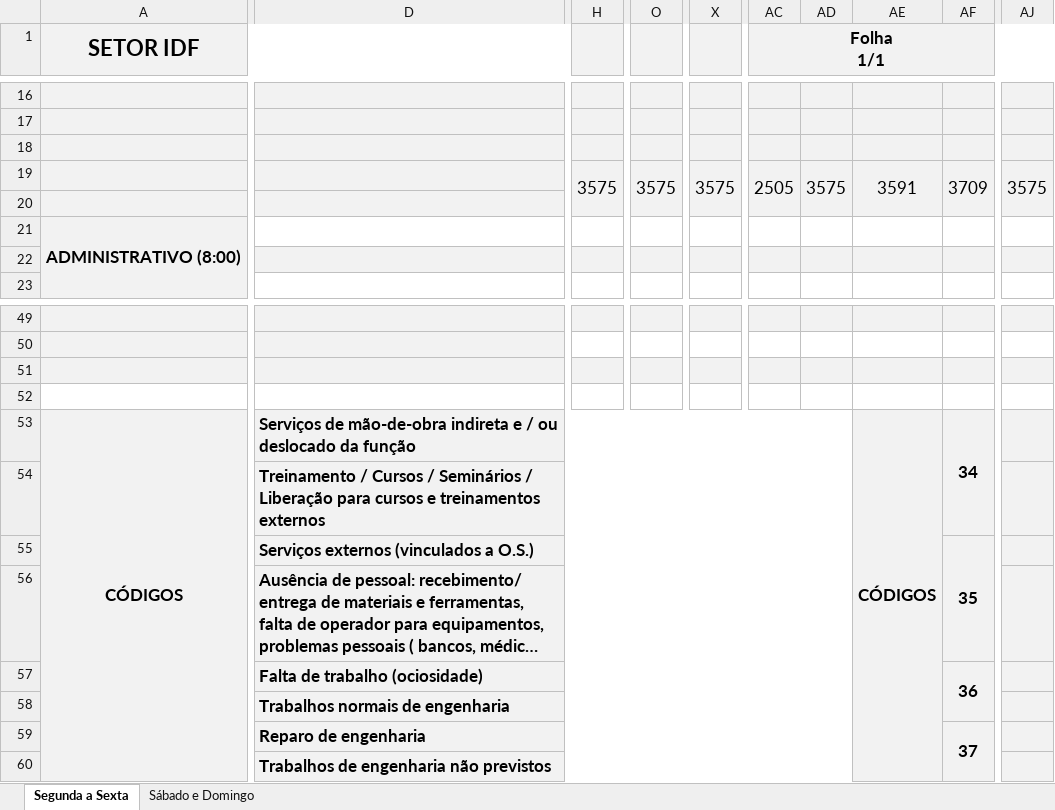
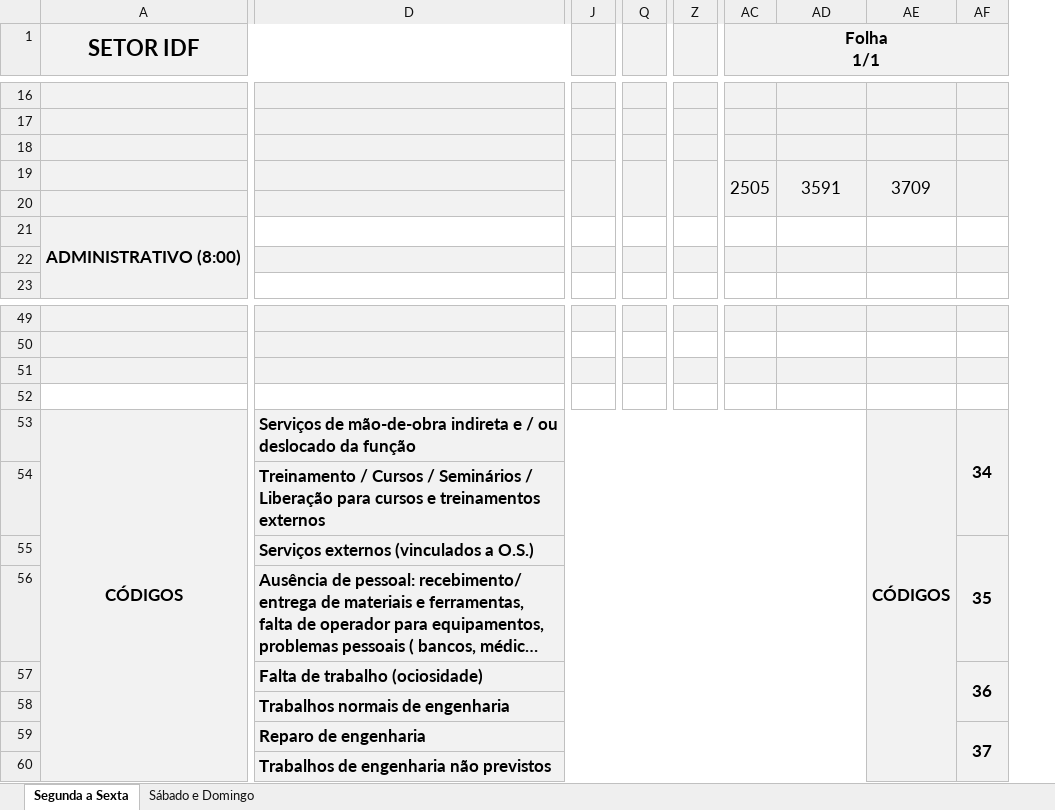
Before and after one commit to flipbit03/sisaprop, an Excel workbook: outputs/sisaprophelper#autoaprop/autoapropxlsx/IDF.XLSX, sheet Segunda a Sexta, drawn as a sheet; only a part is shown, gaps mark what is left out; long unchanged cells end in …; values as stored, in another font and other column widths than the file's, no borders; removed rows and columns are numbered as before the commit, all else as after; the diff covers the shown part only; the diff names each change by its address in the sheet, - before the commit and + after, or states it on an @@ line.

```diff
--- a/outputs/sisaprophelper#autoaprop/autoapropxlsx/IDF.XLSX (sheet Segunda a Sexta)
+++ b/outputs/sisaprophelper#autoaprop/autoapropxlsx/IDF.XLSX (sheet Segunda a Sexta)
-column H, row 19: 3575
+column J, empty
-column O, row 19: 3575
+column Q, empty
-column X, row 19: 3575
+column Z, empty
-column AD, row 19: 3575
+column AE, row 19: 3709; row 53: CÓDIGOS
-column AJ, row 19: 3575
-AC1:AL4 merged
+AC1:AK4 merged
-AF19: 3709
+AF19: (empty)
-D53:AD53 merged
+D53:AD53 merged
-AD53: CÓDIGOS
+AD53: (empty)
-AE53:AE60 merged
-D54:AD54 merged
+D54:AD54 merged
-AD54:AD57 fill: #F2F2F2
+AD54:AD57 fill: none
-D55:AD55 merged
+D55:AD55 merged
-D56:AD56 merged
+D56:AD56 merged
-D57:AD57 merged
+D57:AD57 merged
-D58:AD58 merged
+D58:AD58 merged
-D59:AD59 merged
+D59:AD59 merged
-D60:AD60 merged
+D60:AD60 merged
```
Also changed, not shown: 2 added rows, 2 removed rows, 1 moved row, 3 edited cells and merged cells elsewhere in this sheet, sheet Sábado e Domingo, formulas that keep their value, outputs/sisaprophelper#autoaprop/autoapropxlsx/ICP.XLSX, 1 other file.
